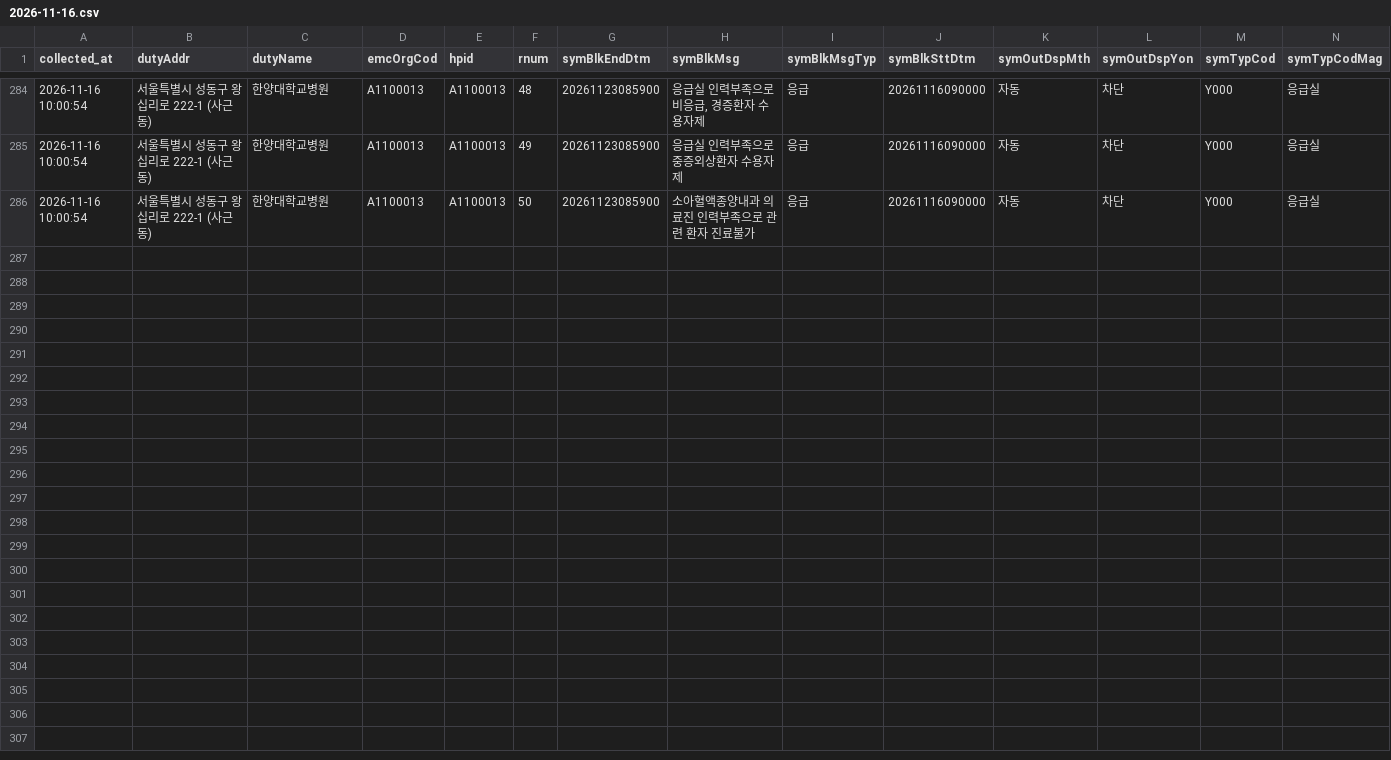
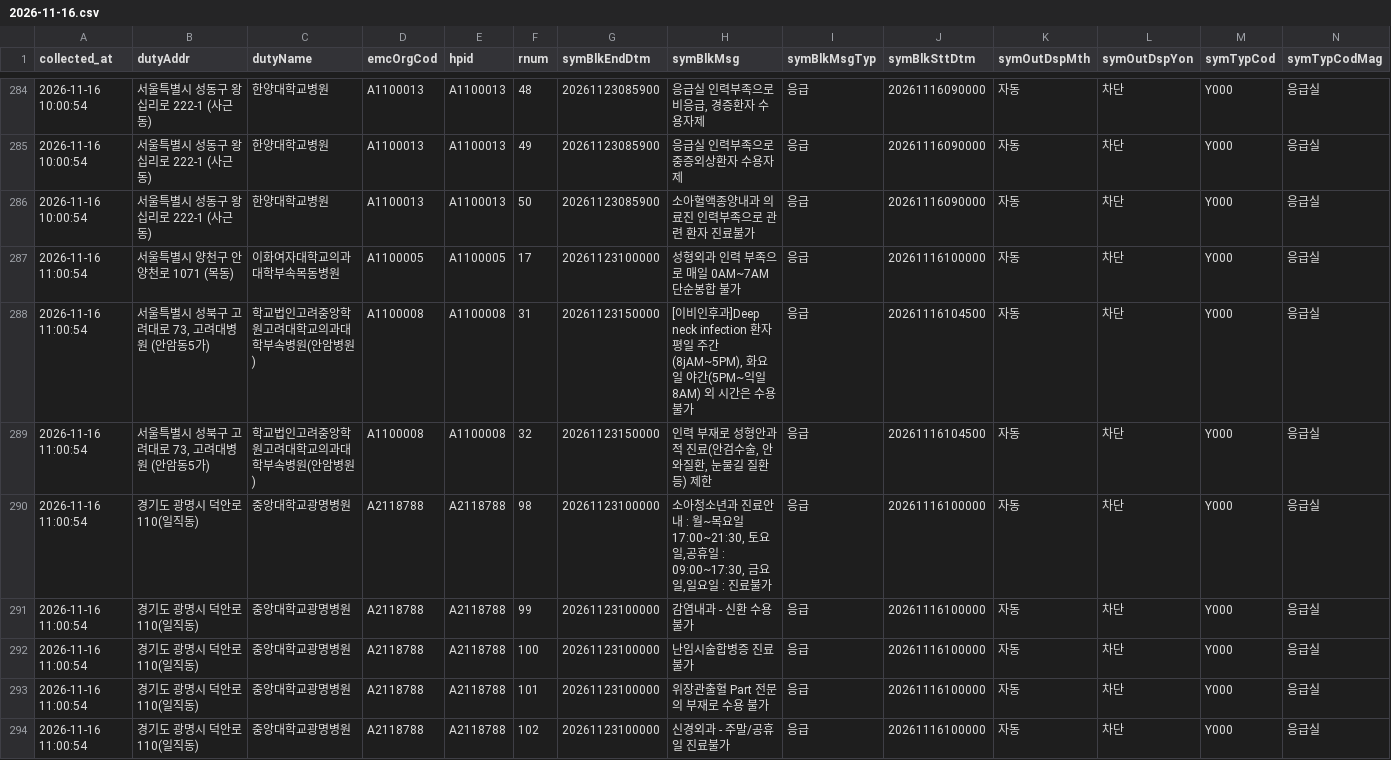
Before and after one commit to hyun19393/GoldenTime, a CSV file: data/messages/2026-11-16.csv, drawn as a sheet; only a part is shown, gaps mark what is left out; rows hold the shown columns only; the diff names each change by its address in the sheet, - before the commit and + after, or states it on an @@ line.

```diff
--- a/data/messages/2026-11-16.csv
+++ b/data/messages/2026-11-16.csv
+row 287: 2026-11-16 11:00:54 | 서울특별시 양천구 안양천로 1071 (목동) | 이화여자대학교의과대학부속목동병원 | A1100005 | A1100005 | 17 | 20261123100000 | 성형외과 인력 부족으로 매일 0AM~7AM 단순봉합 불가 | 응급 | 20261116100000 | 자동 | 차단 | Y000 | 응급실
+row 288: 2026-11-16 11:00:54 | 서울특별시 성북구 고려대로 73, 고려대병원 (안암동5가) | 학교법인고려중앙학원고려대학교의과대학부속병원(안암병원) | A1100008 | A1100008 | 31 | 20261123150000 | [이비인후과]Deep neck infection 환자 평일 주간(8jAM~5PM), 화요일 야간(5PM~익일 8AM) 외 시간은 수용 불가 | 응급 | 20261116104500 | 자동 | 차단 | Y000 | 응급실
+row 289: 2026-11-16 11:00:54 | 서울특별시 성북구 고려대로 73, 고려대병원 (안암동5가) | 학교법인고려중앙학원고려대학교의과대학부속병원(안암병원) | A1100008 | A1100008 | 32 | 20261123150000 | 인력 부재로 성형안과적 진료(안검수술, 안와질환, 눈물길 질환 등) 제한 | 응급 | 20261116104500 | 자동 | 차단 | Y000 | 응급실
+row 290: 2026-11-16 11:00:54 | 경기도 광명시 덕안로 110(일직동) | 중앙대학교광명병원 | A2118788 | A2118788 | 98 | 20261123100000 | 소아청소년과 진료안내 : 월~목요일 17:00~21:30, 토요일,공휴일 : 09:00~17:30, 금요일,일요일 : 진료불가 | 응급 | 20261116100000 | 자동 | 차단 | Y000 | 응급실
+row 291: 2026-11-16 11:00:54 | 경기도 광명시 덕안로 110(일직동) | 중앙대학교광명병원 | A2118788 | A2118788 | 99 | 20261123100000 | 감염내과 - 신환 수용 불가 | 응급 | 20261116100000 | 자동 | 차단 | Y000 | 응급실
+row 292: 2026-11-16 11:00:54 | 경기도 광명시 덕안로 110(일직동) | 중앙대학교광명병원 | A2118788 | A2118788 | 100 | 20261123100000 | 난임시술합병증 진료불가 | 응급 | 20261116100000 | 자동 | 차단 | Y000 | 응급실
+row 293: 2026-11-16 11:00:54 | 경기도 광명시 덕안로 110(일직동) | 중앙대학교광명병원 | A2118788 | A2118788 | 101 | 20261123100000 | 위장관출혈 Part 전문의 부재로 수용 불가 | 응급 | 20261116100000 | 자동 | 차단 | Y000 | 응급실
+row 294: 2026-11-16 11:00:54 | 경기도 광명시 덕안로 110(일직동) | 중앙대학교광명병원 | A2118788 | A2118788 | 102 | 20261123100000 | 신경외과 - 주말/공휴일 진료불가 | 응급 | 20261116100000 | 자동 | 차단 | Y000 | 응급실
```
Also changed, not shown: data/messages_gone/2026-11-16.csv, data/messages_now.csv, 9 other files.
